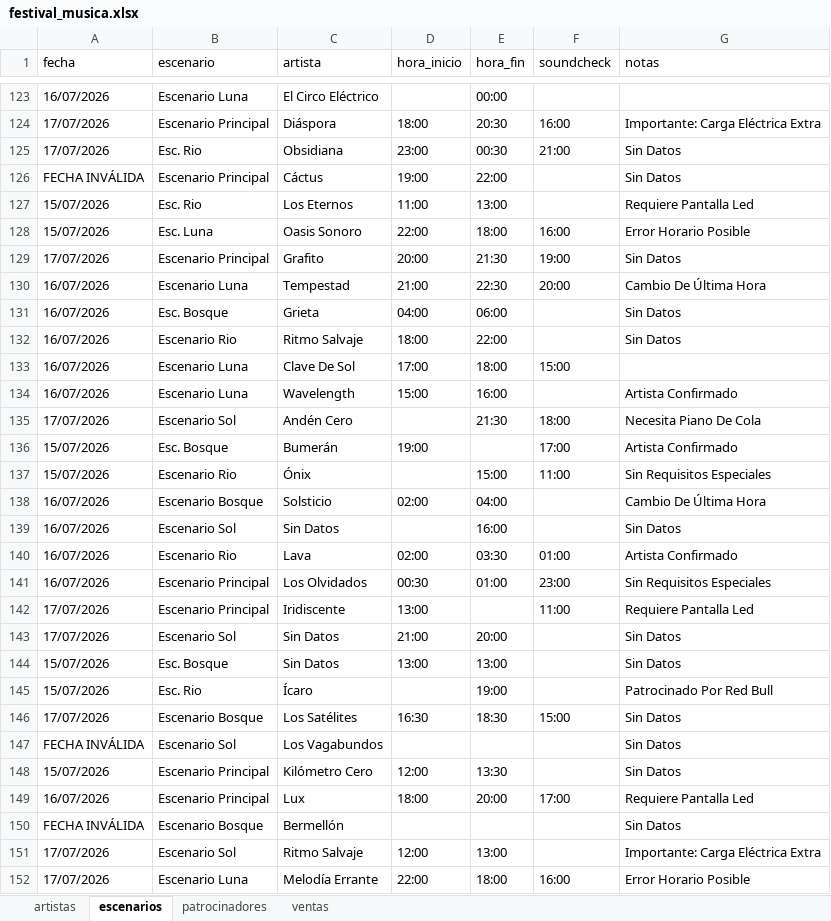
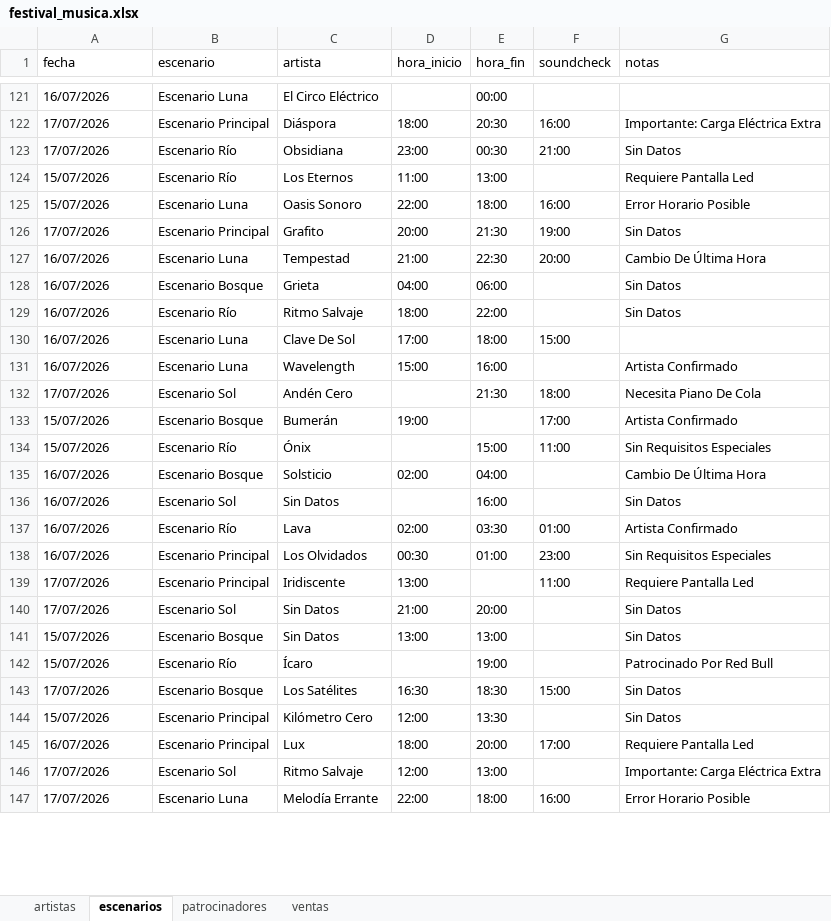
Before and after one commit to osunama/clases_phyton_big_data, an Excel workbook: practica_final/practica_final_miguel_angel/datos_limpios/festival_musica.xlsx, sheet escenarios, drawn as a sheet; only a part is shown, gaps mark what is left out; values as stored, in another font and other column widths than the file's, no borders; removed rows and columns are numbered as before the commit, all else as after; the diff covers the shown part only; the diff names each change by its address in the sheet, - before the commit and + after, or states it on an @@ line.

```diff
--- a/practica_final/practica_final_miguel_angel/datos_limpios/festival_musica.xlsx (sheet escenarios)
+++ b/practica_final/practica_final_miguel_angel/datos_limpios/festival_musica.xlsx (sheet escenarios)
-B123 (escenario): Esc. Rio
+B123 (escenario): Escenario Río
-row 126: FECHA INVÁLIDA | Escenario Principal | Cáctus | 19:00 | 22:00 |  | Sin Datos
-B124 (escenario): Esc. Rio
+B124 (escenario): Escenario Río
-B125 (escenario): Esc. Luna
+B125 (escenario): Escenario Luna
-B128 (escenario): Esc. Bosque
+B128 (escenario): Escenario Bosque
-B129 (escenario): Escenario Rio
+B129 (escenario): Escenario Río
-B133 (escenario): Esc. Bosque
+B133 (escenario): Escenario Bosque
-B134 (escenario): Escenario Rio
+B134 (escenario): Escenario Río
-B137 (escenario): Escenario Rio
+B137 (escenario): Escenario Río
-B141 (escenario): Esc. Bosque
+B141 (escenario): Escenario Bosque
-B142 (escenario): Esc. Rio
+B142 (escenario): Escenario Río
-row 147: FECHA INVÁLIDA | Escenario Sol | Los Vagabundos |  |  |  | Sin Datos
-row 150: FECHA INVÁLIDA | Escenario Bosque | Bermellón |  |  |  | Sin Datos
```
Also changed, not shown: 2 removed rows and 50 edited cells elsewhere in this sheet, sheet artistas, sheet ventas, sheet patrocinadores, 53 other files.
